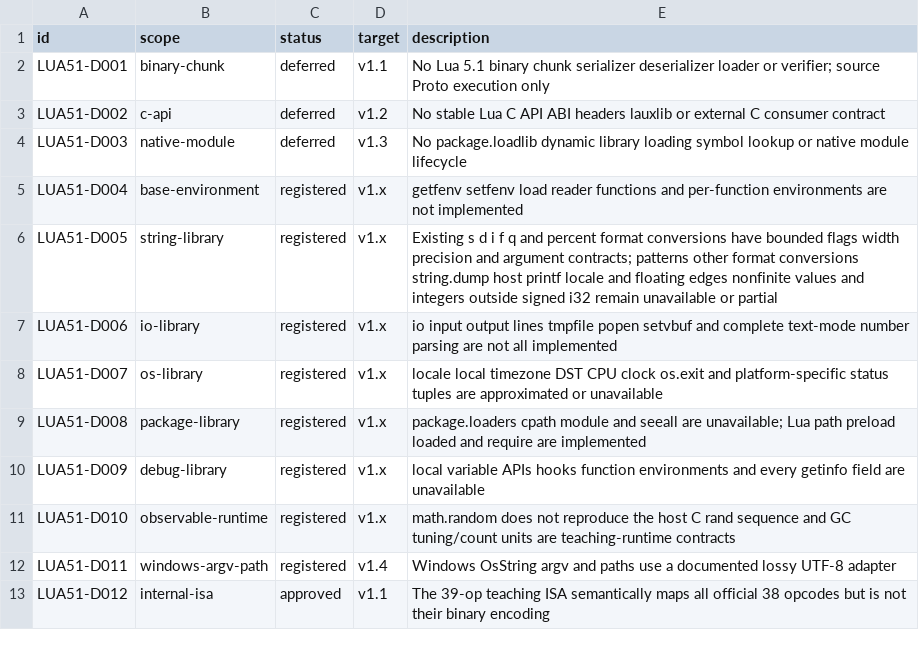
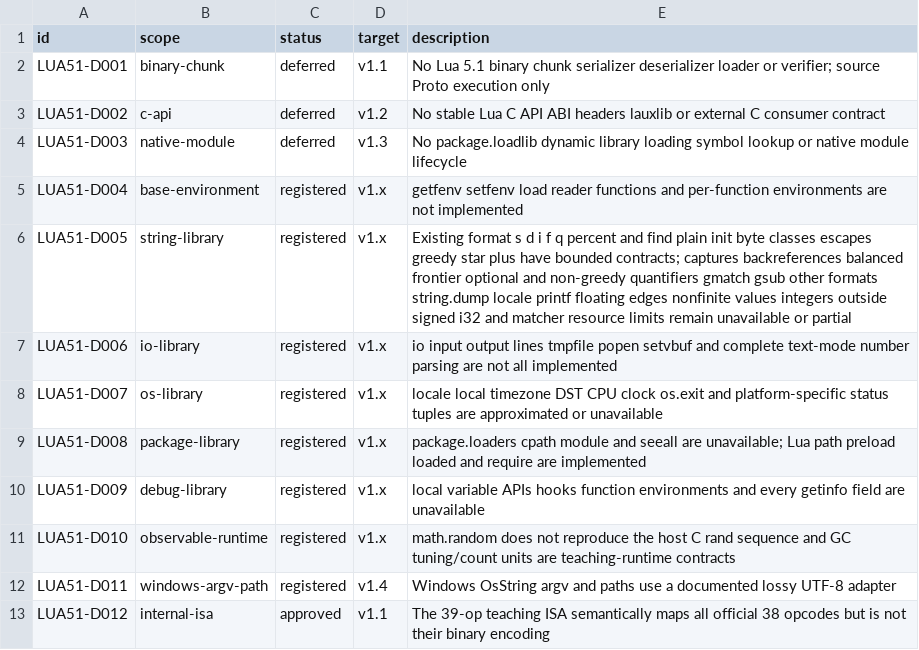
Before and after one commit to YanqingXu/lua_rust, a TSV file: book/code/v100-lua51-runtime/compatibility/deviations.tsv, drawn as a sheet.

```diff
--- a/book/code/v100-lua51-runtime/compatibility/deviations.tsv
+++ b/book/code/v100-lua51-runtime/compatibility/deviations.tsv
@@ -5,3 +5,3 @@ LUA51-D003	native-module	deferred	v1.3	No package.loadlib dynamic library loadin
 LUA51-D004	base-environment	registered	v1.x	getfenv setfenv load reader functions and per-function environments are not implemented
-LUA51-D005	string-library	registered	v1.x	Existing s d i f q and percent format conversions have bounded flags width precision and argument contracts; patterns other format conversions string.dump host printf locale and floating edges nonfinite values and integers outside signed i32 remain unavailable or partial
+LUA51-D005	string-library	registered	v1.x	Existing format s d i f q percent and find plain init byte classes escapes greedy star plus have bounded contracts; captures backreferences balanced frontier optional and non-greedy quantifiers gmatch gsub other formats string.dump locale printf floating edges nonfinite values integers outside signed i32 and matcher resource limits remain unavailable or partial
 LUA51-D006	io-library	registered	v1.x	io input output lines tmpfile popen setvbuf and complete text-mode number parsing are not all implemented
```
Also changed, not shown: book/code/v100-lua51-runtime/compatibility/capabilities.tsv, 24 other files.
